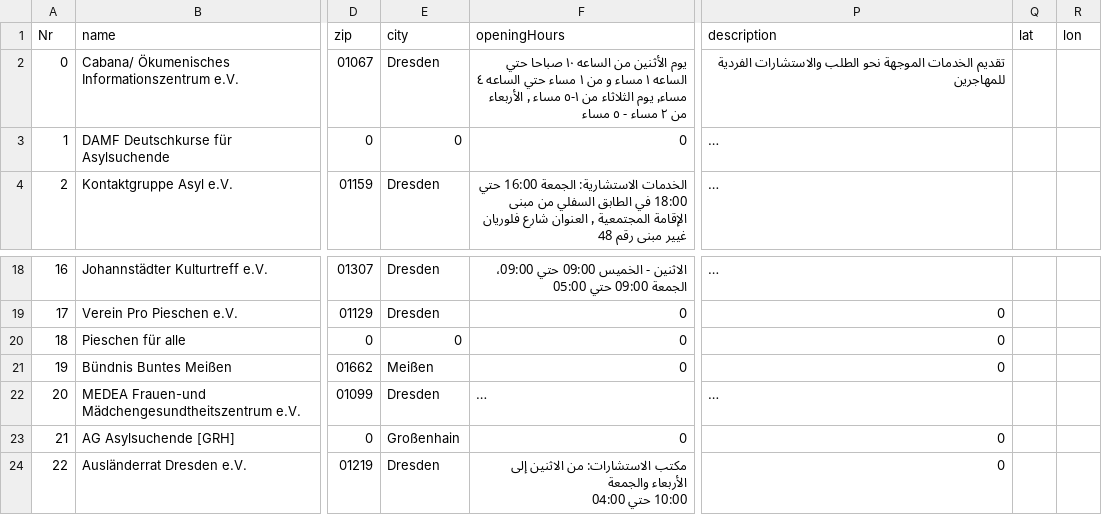
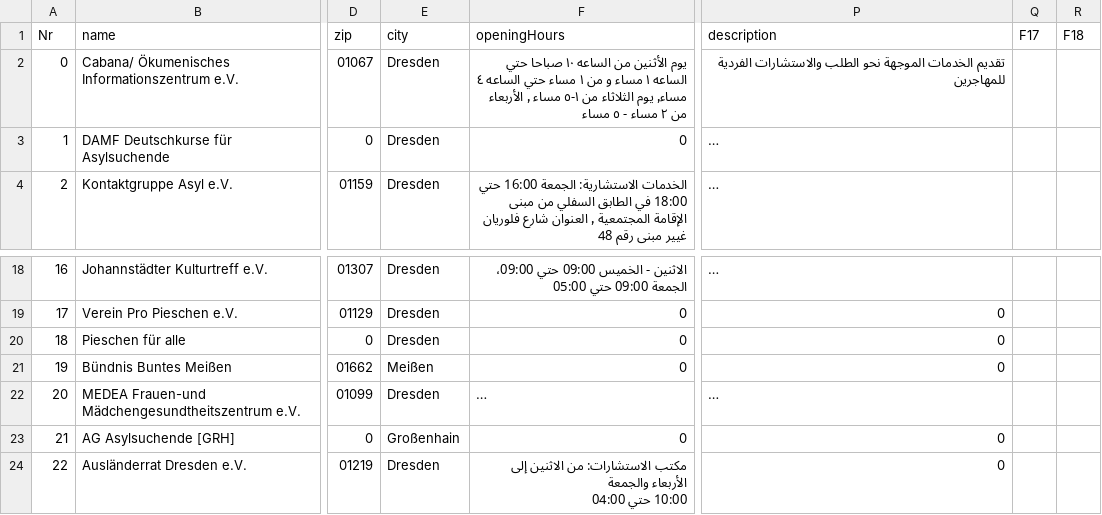
Before and after one commit to AfeefaDe/afeefa-neos, a CSV file: TYPO3-Neos/Packages/Sites/DDFA.dresdenfueralleDe/Resources/Public/DDFA/dummyData/inis_ar.csv, drawn as a sheet; only a part is shown, gaps mark what is left out; long unchanged cells end in …; the diff covers the shown part only; the diff names each change by its address in the sheet, - before the commit and + after, or states it on an @@ line.

```diff
--- a/TYPO3-Neos/Packages/Sites/DDFA.dresdenfueralleDe/Resources/Public/DDFA/dummyData/inis_ar.csv
+++ b/TYPO3-Neos/Packages/Sites/DDFA.dresdenfueralleDe/Resources/Public/DDFA/dummyData/inis_ar.csv
-Q1: lat
+Q1: F17
-R1: lon
+R1: F18
-E3 (city): 0
+E3 (city): Dresden
-E20 (city): 0
+E20 (city): Dresden
```
Also changed, not shown: 28 edited cells elsewhere in this file, TYPO3-Neos/Packages/Sites/DDFA.dresdenfueralleDe/Resources/Public/DDFA/dummyData/inis_en.csv, TYPO3-Neos/Packages/Sites/DDFA.dresdenfueralleDe/Resources/Public/DDFA/dummyData/inis_fa.csv, 8 other files.
